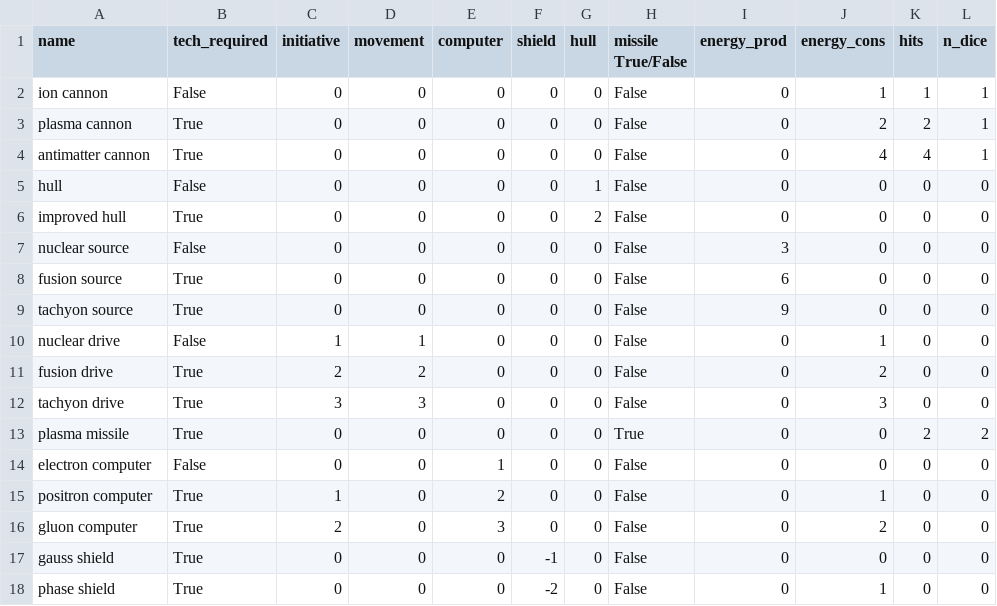
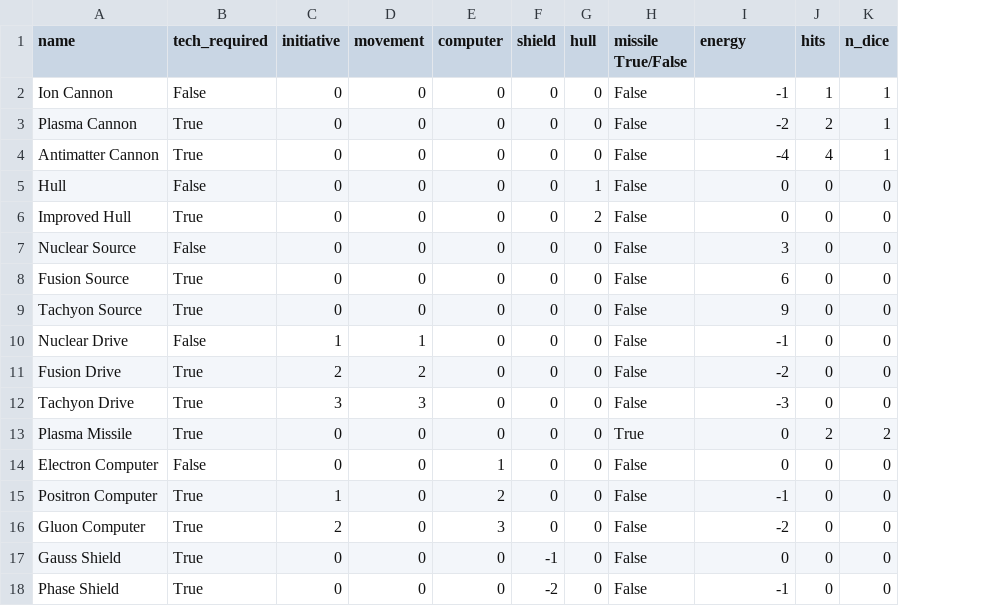
Before and after one commit to RobRendell/pyeclipse-boardgame, a CSV file: Eclipse/src/data/shipparts.csv, drawn as a sheet; the diff names each change by its address in the sheet, - before the commit and + after, or states it on an @@ line.

```diff
--- a/Eclipse/src/data/shipparts.csv
+++ b/Eclipse/src/data/shipparts.csv
-column J (energy_cons), rows 2-18: 1 | 2 | 4 | 0 | 0 | 0 | 0 | 0 | 1 | 2 | 3 | 0 | 0 | 1 | 2 | 0 | 1
-I1: energy_prod
+I1: energy
-A2 (name): ion cannon
+A2 (name): Ion Cannon
-I2 (energy): 0
+I2 (energy): -1
-A3 (name): plasma cannon
+A3 (name): Plasma Cannon
-I3 (energy): 0
+I3 (energy): -2
-A4 (name): antimatter cannon
+A4 (name): Antimatter Cannon
-I4 (energy): 0
+I4 (energy): -4
-A5 (name): hull
+A5 (name): Hull
-A6 (name): improved hull
+A6 (name): Improved Hull
-A7 (name): nuclear source
+A7 (name): Nuclear Source
-A8 (name): fusion source
+A8 (name): Fusion Source
-A9 (name): tachyon source
+A9 (name): Tachyon Source
-A10 (name): nuclear drive
+A10 (name): Nuclear Drive
-I10 (energy): 0
+I10 (energy): -1
-A11 (name): fusion drive
+A11 (name): Fusion Drive
-I11 (energy): 0
+I11 (energy): -2
-A12 (name): tachyon drive
+A12 (name): Tachyon Drive
-I12 (energy): 0
+I12 (energy): -3
-A13 (name): plasma missile
+A13 (name): Plasma Missile
-A14 (name): electron computer
+A14 (name): Electron Computer
-A15 (name): positron computer
+A15 (name): Positron Computer
-I15 (energy): 0
+I15 (energy): -1
-A16 (name): gluon computer
+A16 (name): Gluon Computer
-I16 (energy): 0
+I16 (energy): -2
-A17 (name): gauss shield
+A17 (name): Gauss Shield
-A18 (name): phase shield
+A18 (name): Phase Shield
-I18 (energy): 0
+I18 (energy): -1
```
Also changed, not shown: 22 other files.
